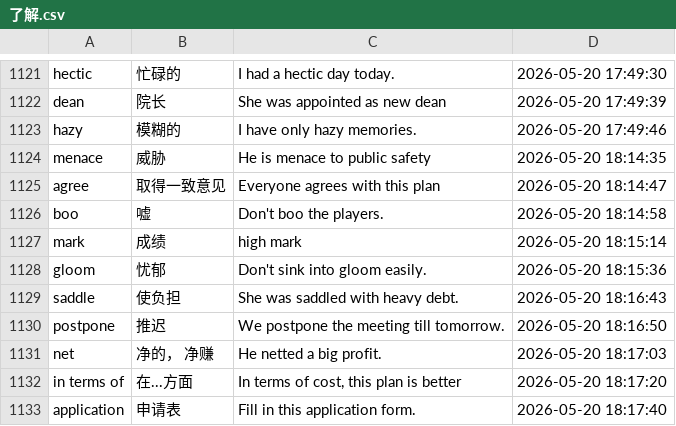
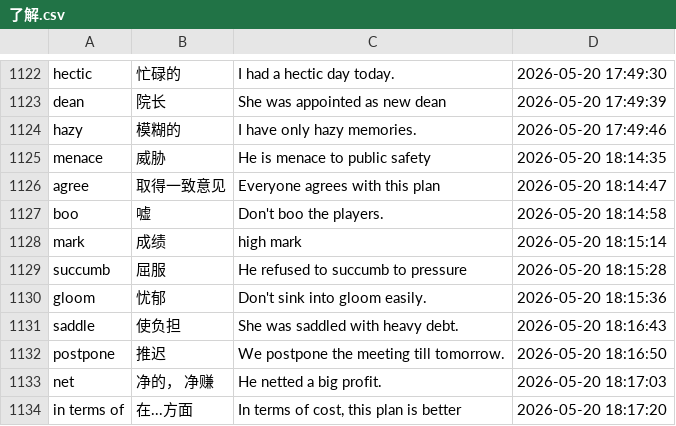
Before and after one commit to KIOYnBn/daily-note, a CSV file: 了解.csv, drawn as a sheet; only a part is shown, gaps mark what is left out; the shorter side is filled out with more unchanged rows; the diff covers the shown part only.

```diff
--- a/了解.csv
+++ b/了解.csv
@@ -1127,2 +1128,3 @@ boo	嘘	Don't boo the players.	2026-05-20 18:14:58
 mark	成绩	high mark	2026-05-20 18:15:14
+succumb	屈服	He refused to succumb to pressure	2026-05-20 18:15:28
 gloom	忧郁	Don't sink into gloom easily.	2026-05-20 18:15:36
```
Also changed, not shown: 21 added rows, 1 removed row and 5 moved rows elsewhere in this file, 新学.csv, 22 other files.
